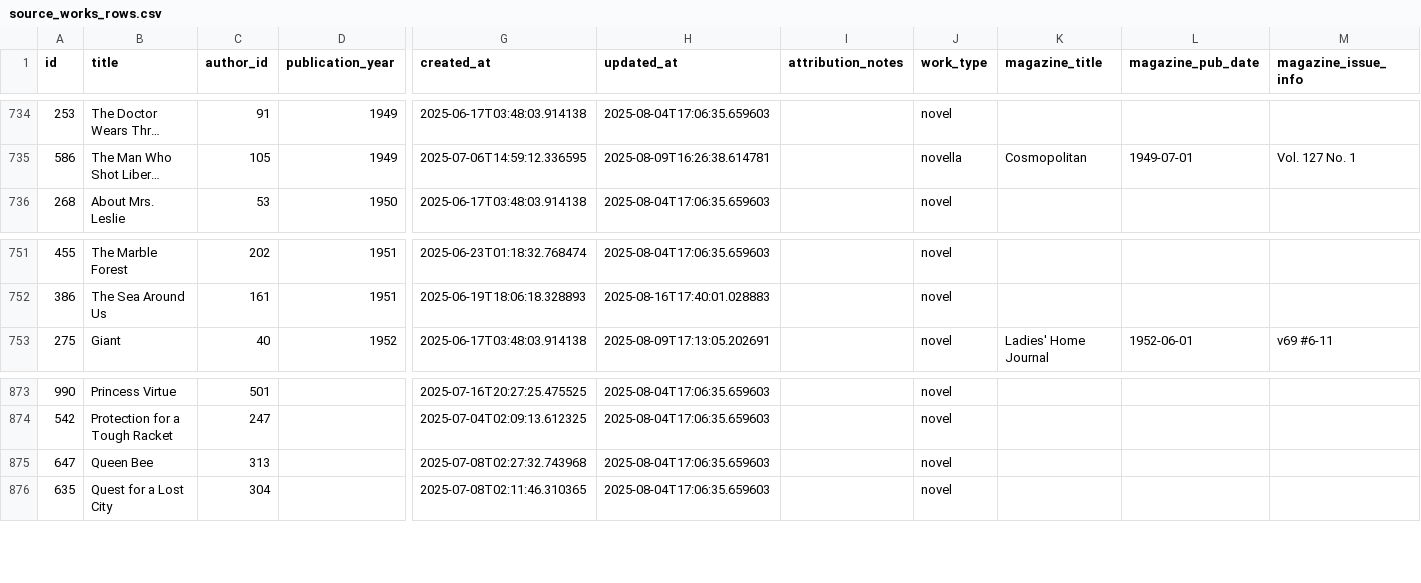
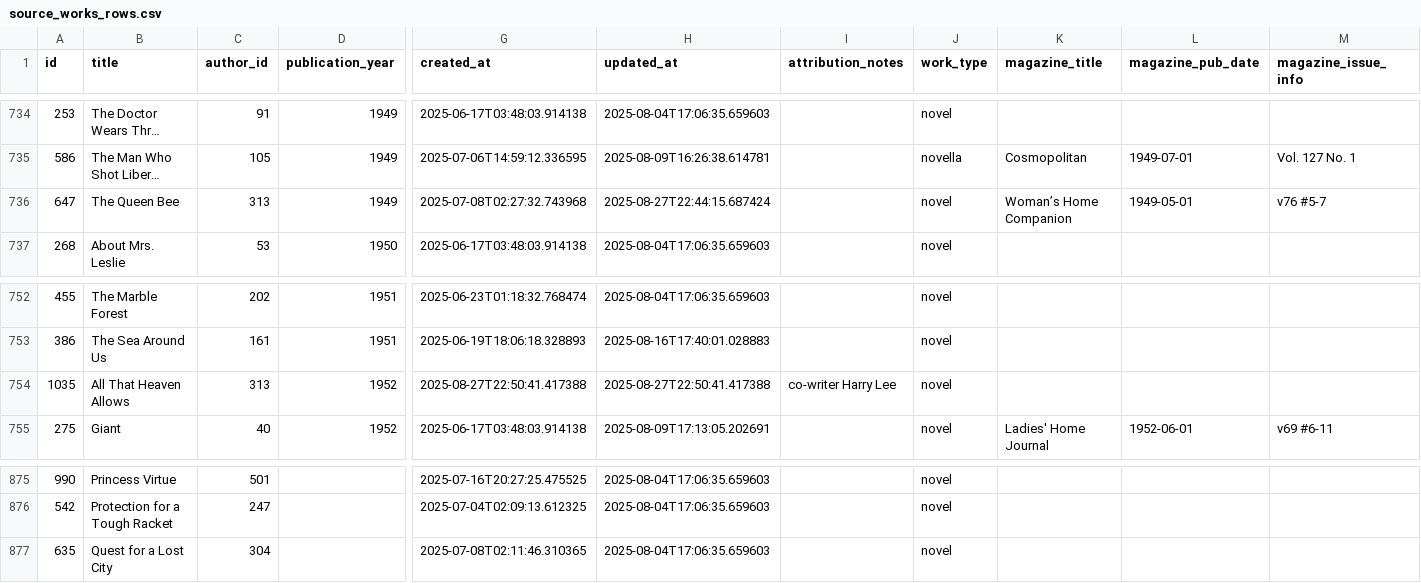
Before and after one commit to nonmodernist/her-hollywood-story, a CSV file: _backend/source-data/current/source_works_rows.csv, drawn as a sheet; only a part is shown, gaps mark what is left out; long unchanged cells end in …; removed rows and columns are numbered as before the commit, all else as after; rows hold the shown columns only; the diff names each change by its address in the sheet, - before the commit and + after, or states it on an @@ line.

Commit message:
add all that heaven allows

```diff
--- a/_backend/source-data/current/source_works_rows.csv
+++ b/_backend/source-data/current/source_works_rows.csv
+row 736: 647 | The Queen Bee | 313 | 1949 | 2025-07-08T02:27:32.743968 | 2025-08-27T22:44:15.687424 |  | novel | Woman’s Home Companion | 1949-05-01 | v76 #5-7
+row 754: 1035 | All That Heaven Allows | 313 | 1952 | 2025-08-27T22:50:41.417388 | 2025-08-27T22:50:41.417388 | co-writer Harry Lee | novel
-row 875: 647 | Queen Bee | 313 |  | 2025-07-08T02:27:32.743968 | 2025-08-04T17:06:35.659603 |  | novel
```
Also changed, not shown: _backend/source-data/current/authors_rows.csv, _backend/source-data/current/films_rows.csv, 17 other files.
